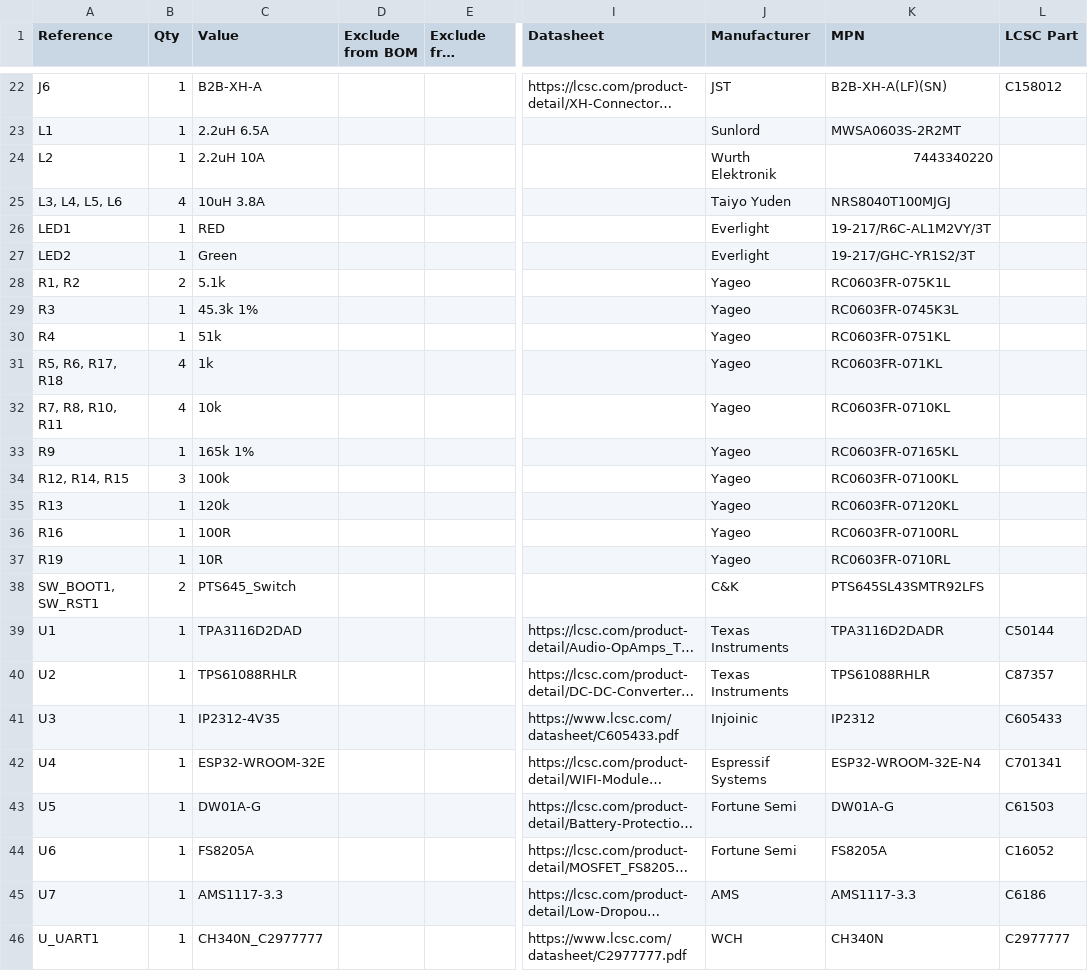
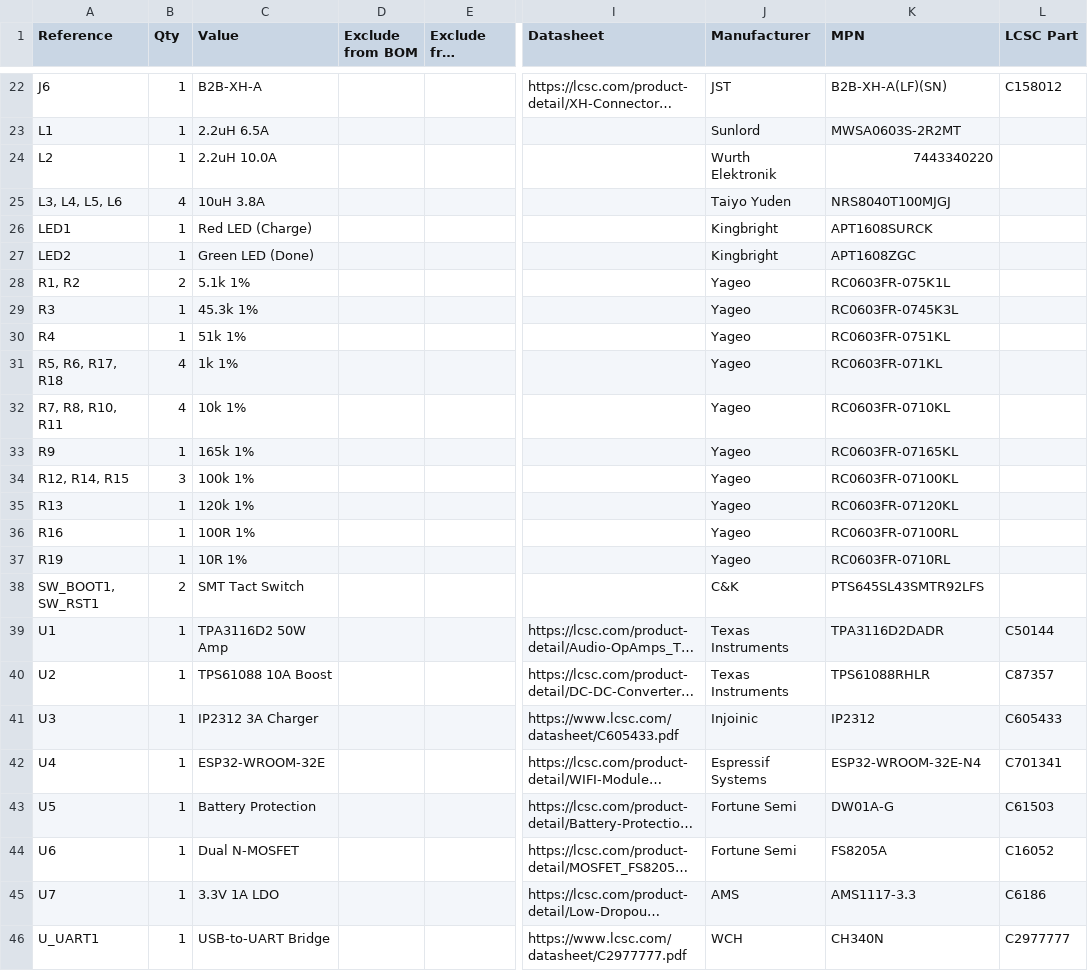
Before and after one commit to RaviKachhwaha/AuraForge-50X, a CSV file: hardware/production/AuraForge_50X.csv, drawn as a sheet; only a part is shown, gaps mark what is left out; long unchanged cells end in …; the diff covers the shown part only; the diff names each change by its address in the sheet, - before the commit and + after, or states it on an @@ line.

Commit message:
Revise component details in AuraForge_50X.csv
Updated component specifications and descriptions in the AuraForge_50X CSV file.

```diff
--- a/hardware/production/AuraForge_50X.csv
+++ b/hardware/production/AuraForge_50X.csv
-C24 (Value): 2.2uH 10A
+C24 (Value): 2.2uH 10.0A
-C26 (Value): RED
+C26 (Value): Red LED (Charge)
-J26:J27 (Manufacturer): Everlight
+J26:J27 (Manufacturer): Kingbright
-K26 (MPN): 19-217/R6C-AL1M2VY/3T
+K26 (MPN): APT1608SURCK
-C27 (Value): Green
+C27 (Value): Green LED (Done)
-K27 (MPN): 19-217/GHC-YR1S2/3T
+K27 (MPN): APT1608ZGC
-C28 (Value): 5.1k
+C28 (Value): 5.1k 1%
-C30 (Value): 51k
+C30 (Value): 51k 1%
-C31 (Value): 1k
+C31 (Value): 1k 1%
-C32 (Value): 10k
+C32 (Value): 10k 1%
-C34 (Value): 100k
+C34 (Value): 100k 1%
-C35 (Value): 120k
+C35 (Value): 120k 1%
-C36 (Value): 100R
+C36 (Value): 100R 1%
-C37 (Value): 10R
+C37 (Value): 10R 1%
-C38 (Value): PTS645_Switch
+C38 (Value): SMT Tact Switch
-C39 (Value): TPA3116D2DAD
+C39 (Value): TPA3116D2 50W Amp
-C40 (Value): TPS61088RHLR
+C40 (Value): TPS61088 10A Boost
-C41 (Value): IP2312-4V35
+C41 (Value): IP2312 3A Charger
-C43 (Value): DW01A-G
+C43 (Value): Battery Protection
-C44 (Value): FS8205A
+C44 (Value): Dual N-MOSFET
-C45 (Value): AMS1117-3.3
+C45 (Value): 3.3V 1A LDO
-C46 (Value): CH340N_C2977777
+C46 (Value): USB-to-UART Bridge
```
Also changed, not shown: 2 edited cells elsewhere in this file.
